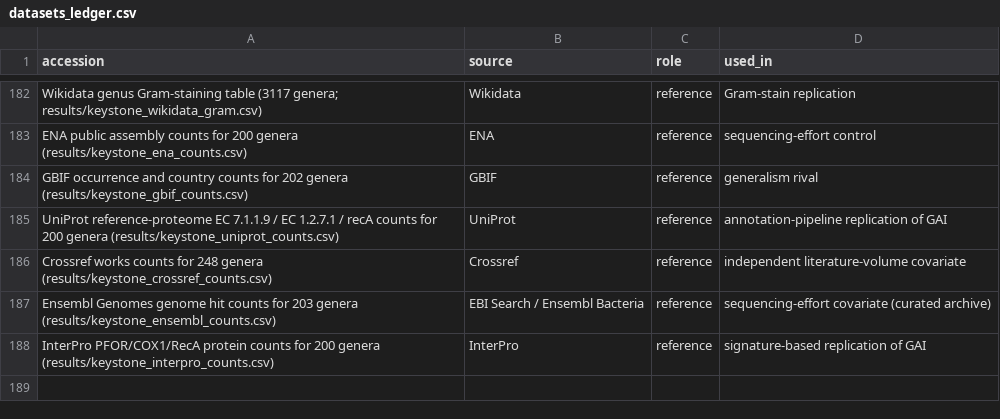
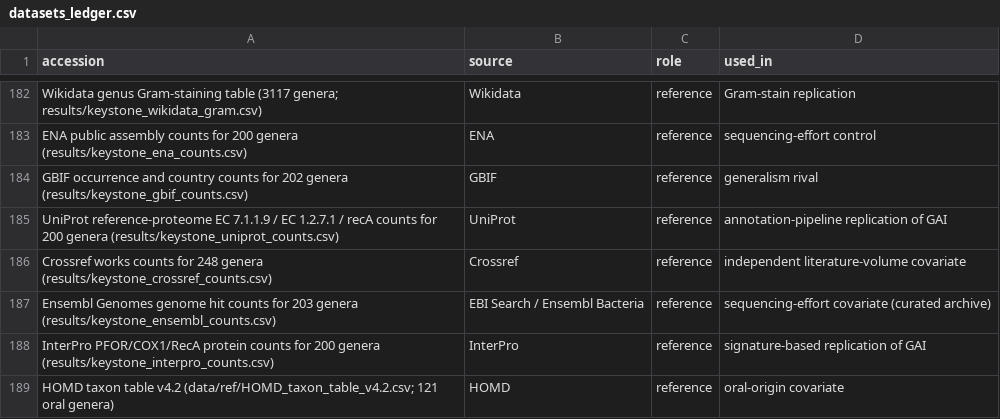
Before and after one commit to uditakankananonononono/mega27-04-microbiome-twin, a CSV file: results/datasets_ledger.csv, drawn as a sheet; only a part is shown, gaps mark what is left out; the diff names each change by its address in the sheet, - before the commit and + after, or states it on an @@ line.

```diff
--- a/results/datasets_ledger.csv
+++ b/results/datasets_ledger.csv
+row 189: HOMD taxon table v4.2 (data/ref/HOMD_taxon_table_v4.2.csv; 121 oral genera) | HOMD | reference | oral-origin covariate
```
Also changed, not shown: results/tools_ledger.csv, 4 other files.
